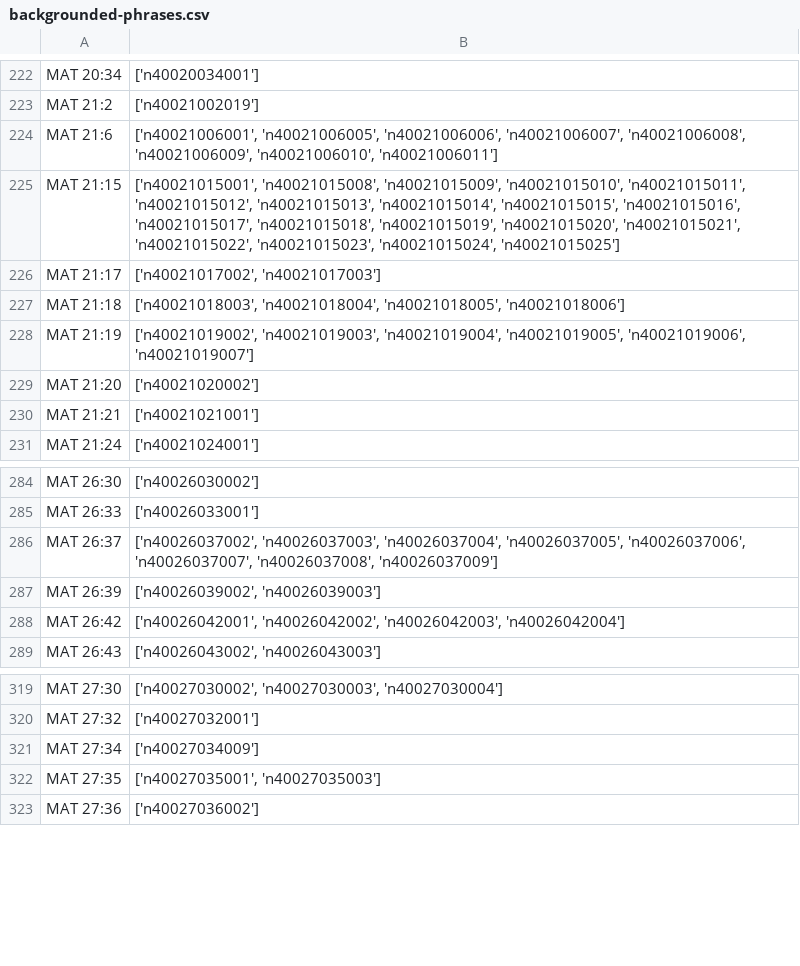
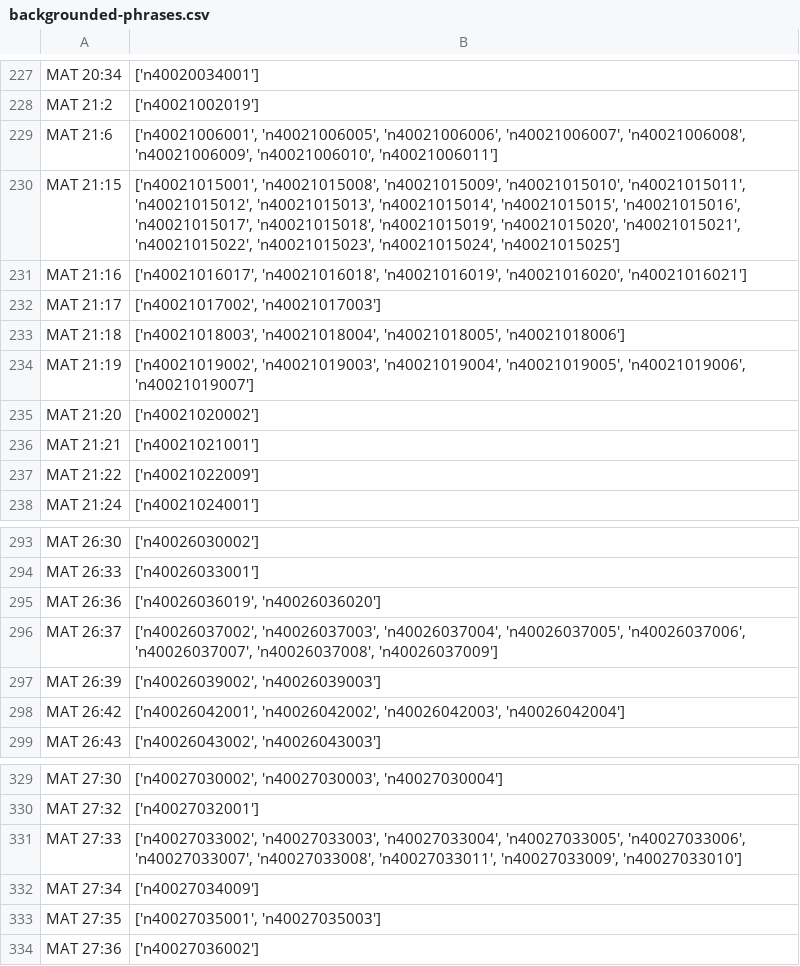
Before and after one commit to jcuenod/clear-labs, a CSV file: derivative-datasets/backgrounded-phrases.csv, drawn as a sheet; only a part is shown, gaps mark what is left out; the diff covers the shown part only; the diff names each change by its address in the sheet, - before the commit and + after, or states it on an @@ line.

```diff
--- a/derivative-datasets/backgrounded-phrases.csv
+++ b/derivative-datasets/backgrounded-phrases.csv
+row 231: MAT 21:16 | ['n40021016017', 'n40021016018', 'n40021016019', 'n40021016020', 'n40021016021']
+row 237: MAT 21:22 | ['n40021022009']
+row 295: MAT 26:36 | ['n40026036019', 'n40026036020']
+row 331: MAT 27:33 | ['n40027033002', 'n40027033003', 'n40027033004', 'n40027033005', 'n40027033006', 'n40027033007', 'n40027033008', 'n40027033011', 'n40027033009', 'n40027033010']
```
Also changed, not shown: 8 added rows and 1 removed row elsewhere in this file, derivative-datasets/backgrounded-phrases.ephesians.csv, 2 other files.
